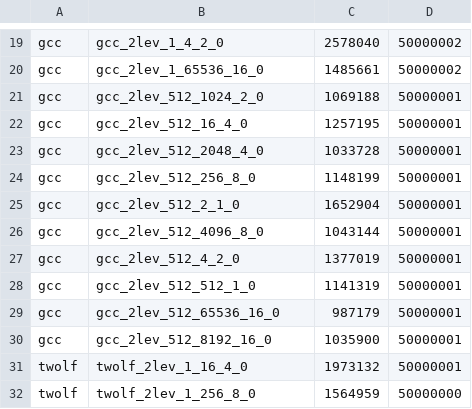
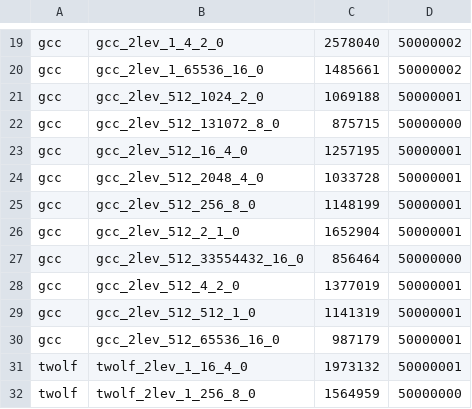
Before and after one commit to sdh31/BranchPredictionComparison, a CSV file: TwoLevelData.csv, drawn as a sheet; only a part is shown, gaps mark what is left out; removed rows and columns are numbered as before the commit, all else as after; the diff names each change by its address in the sheet, - before the commit and + after, or states it on an @@ line.

```diff
--- a/TwoLevelData.csv
+++ b/TwoLevelData.csv
+row 22: gcc | gcc_2lev_512_131072_8_0 | 875715 | 50000000
-row 26: gcc | gcc_2lev_512_4096_8_0 | 1043144 | 50000001
+row 27: gcc | gcc_2lev_512_33554432_16_0 | 856464 | 50000000
-row 30: gcc | gcc_2lev_512_8192_16_0 | 1035900 | 50000001
```
Also changed, not shown: 1 other file.
